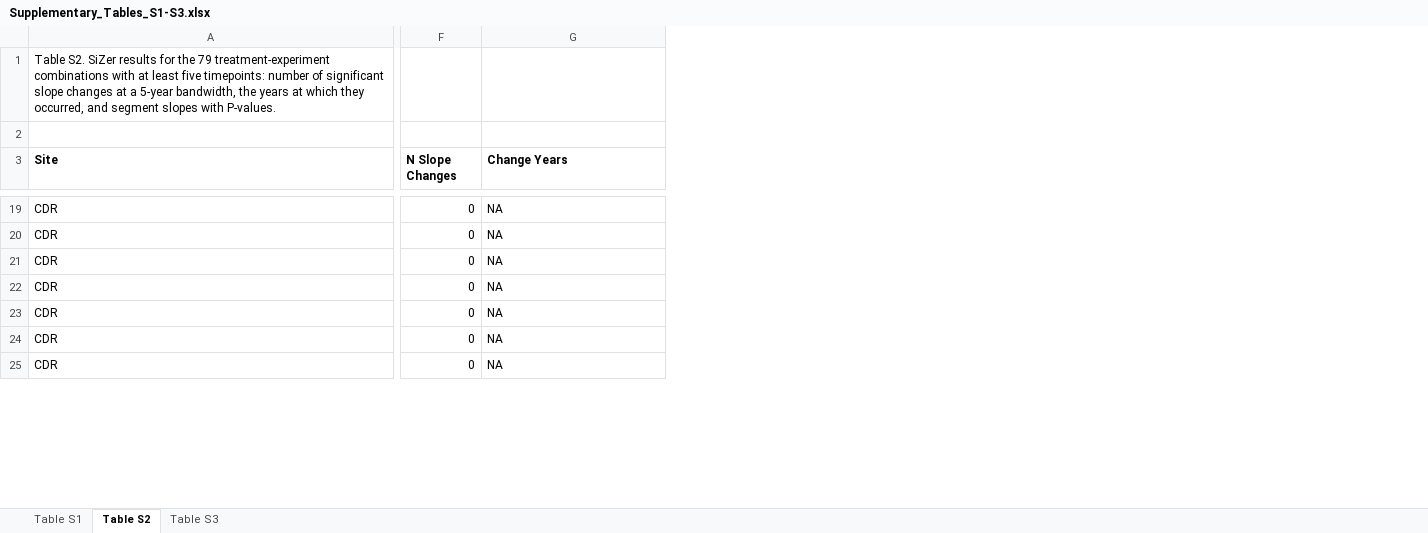
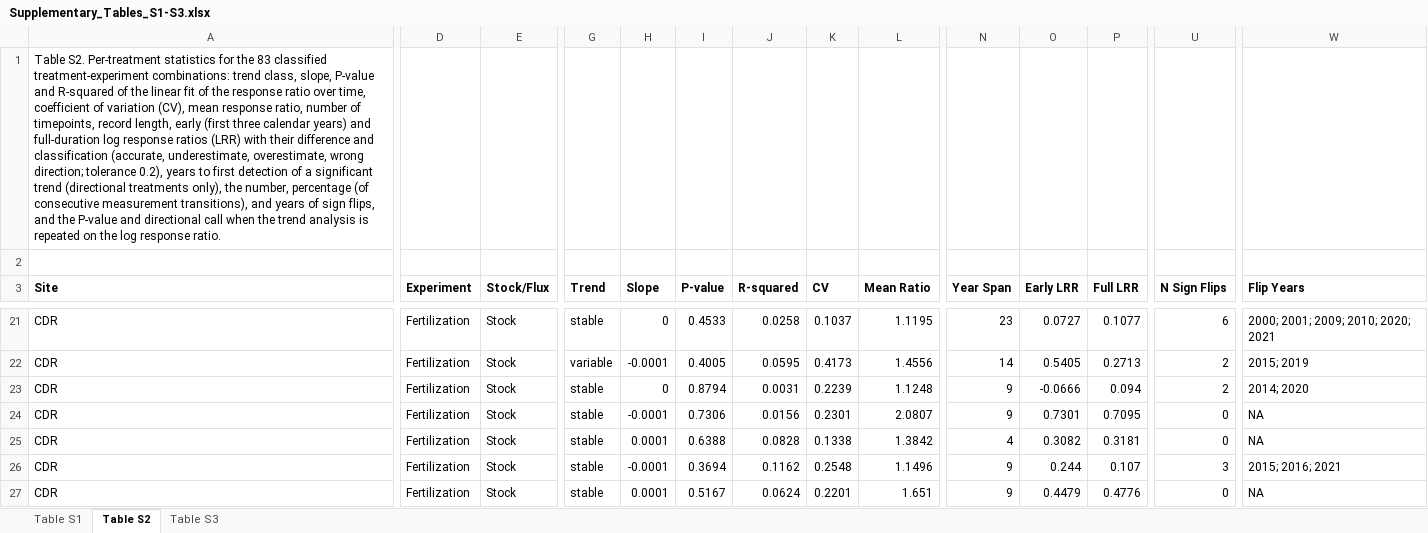
Before and after one commit to lter/ssecr-c-cycling, an Excel workbook: docs/supplement/Supplementary_Tables_S1-S3.xlsx, sheet Table S2, drawn as a sheet; only a part is shown, gaps mark what is left out; values as stored, in another font and other column widths than the file's, no borders; addresses are those after the commit; the diff covers the shown part only; the diff names each change by its address in the sheet, - before the commit and + after, or states it on an @@ line.

```diff
--- a/docs/supplement/Supplementary_Tables_S1-S3.xlsx (sheet Table S2)
+++ b/docs/supplement/Supplementary_Tables_S1-S3.xlsx (sheet Table S2)
+column D (Experiment), rows 21-27: all Fertilization
+column E (Stock/Flux), rows 21-27: all Stock
+column G (Trend), rows 21-27: stable | variable | stable | stable | stable | stable | stable
+column H (Slope), rows 21-27: 0 | -0.0001 | 0 | -0.0001 | 0.0001 | -0.0001 | 0.0001
+column I (P-value), rows 21-27: 0.4533 | 0.4005 | 0.8794 | 0.7306 | 0.6388 | 0.3694 | 0.5167
+column J (R-squared), rows 21-27: 0.0258 | 0.0595 | 0.0031 | 0.0156 | 0.0828 | 0.1162 | 0.0624
+column K (CV), rows 21-27: 0.1037 | 0.4173 | 0.2239 | 0.2301 | 0.1338 | 0.2548 | 0.2201
+column L (Mean Ratio), rows 21-27: 1.1195 | 1.4556 | 1.1248 | 2.0807 | 1.3842 | 1.1496 | 1.651
+column N (Year Span), rows 21-27: 23 | 14 | 9 | 9 | 4 | 9 | 9
+column O (Early LRR), rows 21-27: 0.0727 | 0.5405 | -0.0666 | 0.7301 | 0.3082 | 0.244 | 0.4479
+column P (Full LRR), rows 21-27: 0.1077 | 0.2713 | 0.094 | 0.7095 | 0.3181 | 0.107 | 0.4776
-A1 (Site): Table S2. SiZer results for the 79 treatment-experiment combinations with at least five timepoints: number of significant slope changes at a 5-year bandwidth, the years at which they occurred, and segment slopes with P-values.
+A1 (Site): Table S2. Per-treatment statistics for the 83 classified treatment-experiment combinations: trend class, slope, P-value and R-squared of the linear fit of the response ratio over time, coefficient of variation (CV), mean response ratio, number of timepoints, record length, early (first three calendar years) and full-duration log response ratios (LRR) with their difference and classification (accurate, underestimate, overestimate, wrong direction; tolerance 0.2), years to first detection of a significant trend (directional treatments only), the number, percentage (of consecutive measurement transitions), and years of sign flips, and the P-value and directional call when the trend analysis is repeated on the log response ratio.
-U3: N Slope Changes
+U3: N Sign Flips
-W3: Change Years
+W3: Flip Years
-U21 (N Sign Flips): 0
+U21 (N Sign Flips): 6
-W21 (Flip Years): NA
+W21 (Flip Years): 2000; 2001; 2009; 2010; 2020; 2021
-U22:U23 (N Sign Flips): 0
+U22:U23 (N Sign Flips): 2
-W22 (Flip Years): NA
+W22 (Flip Years): 2015; 2019
-W23 (Flip Years): NA
+W23 (Flip Years): 2014; 2020
-U26 (N Sign Flips): 0
+U26 (N Sign Flips): 3
-W26 (Flip Years): NA
+W26 (Flip Years): 2015; 2016; 2021
```
Also changed, not shown: 4 added rows, 7 added columns, 3 removed columns and 101 edited cells elsewhere in this sheet, sheet Table S1, sheet Table S3, 9 other files.
